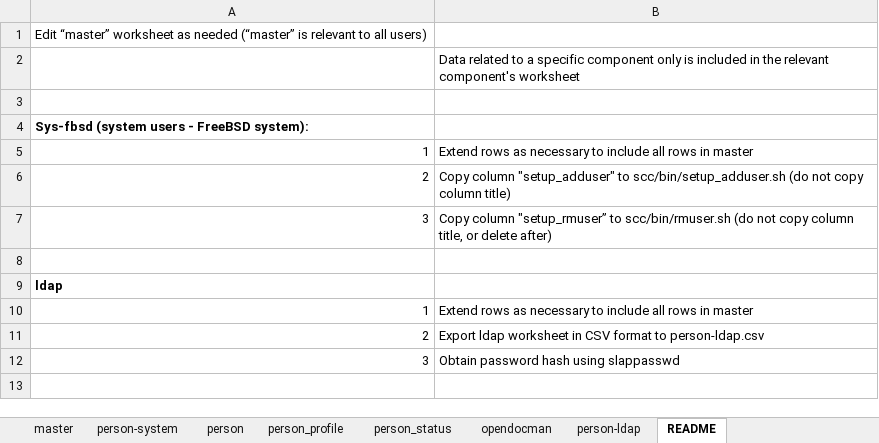
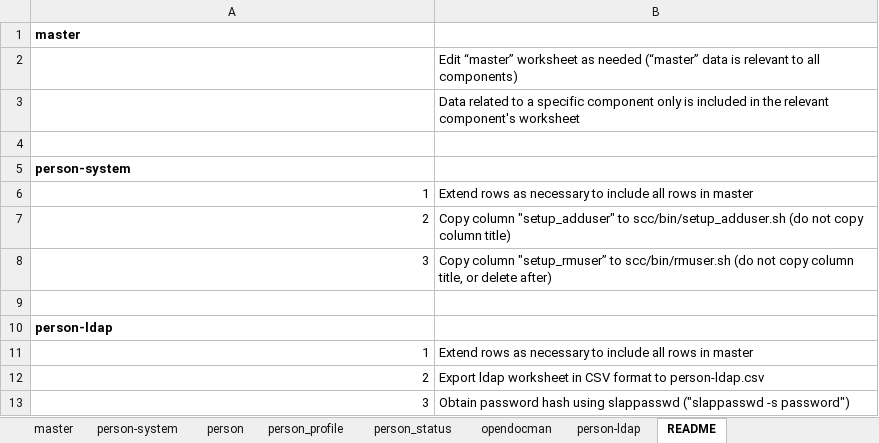
Before and after one commit to dalers/maestro, an Excel workbook: protected/data/ods/person.xlsx, sheet README, drawn as a sheet; values as stored, in another font and other column widths than the file's, no borders; addresses are those after the commit; the diff names each change by its address in the sheet, - before the commit and + after, or states it on an @@ line.

```diff
--- a/protected/data/ods/person.xlsx (sheet README)
+++ b/protected/data/ods/person.xlsx (sheet README)
-A1: Edit “master” worksheet as needed (“master” is relevant to all users)
+A1: master
-A1 bold: off
+A1 bold: on
+row 2:  | Edit “master” worksheet as needed (“master” data is relevant to all components)
-A5: Sys-fbsd (system users - FreeBSD system):
+A5: person-system
-A10: ldap
+A10: person-ldap
-B13: …using slappasswd
+B13: …using slappasswd ("slappasswd -s password")
```
Also changed, not shown: sheet master, 24 other files.
